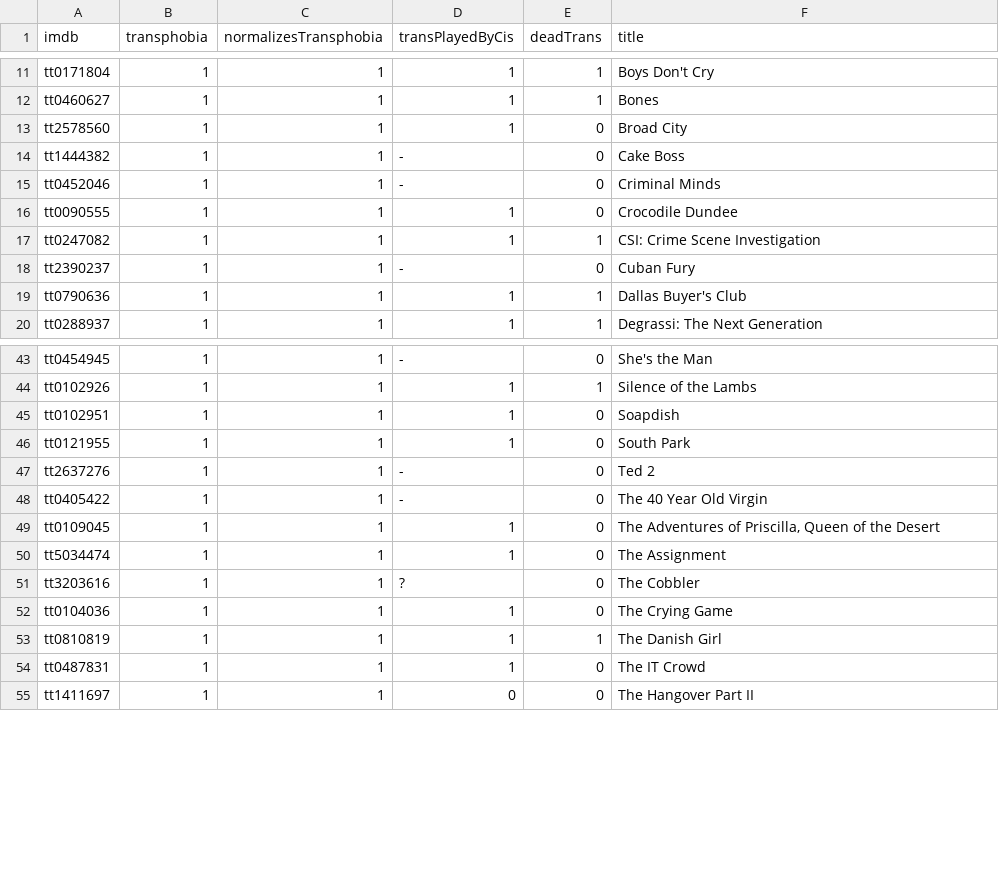
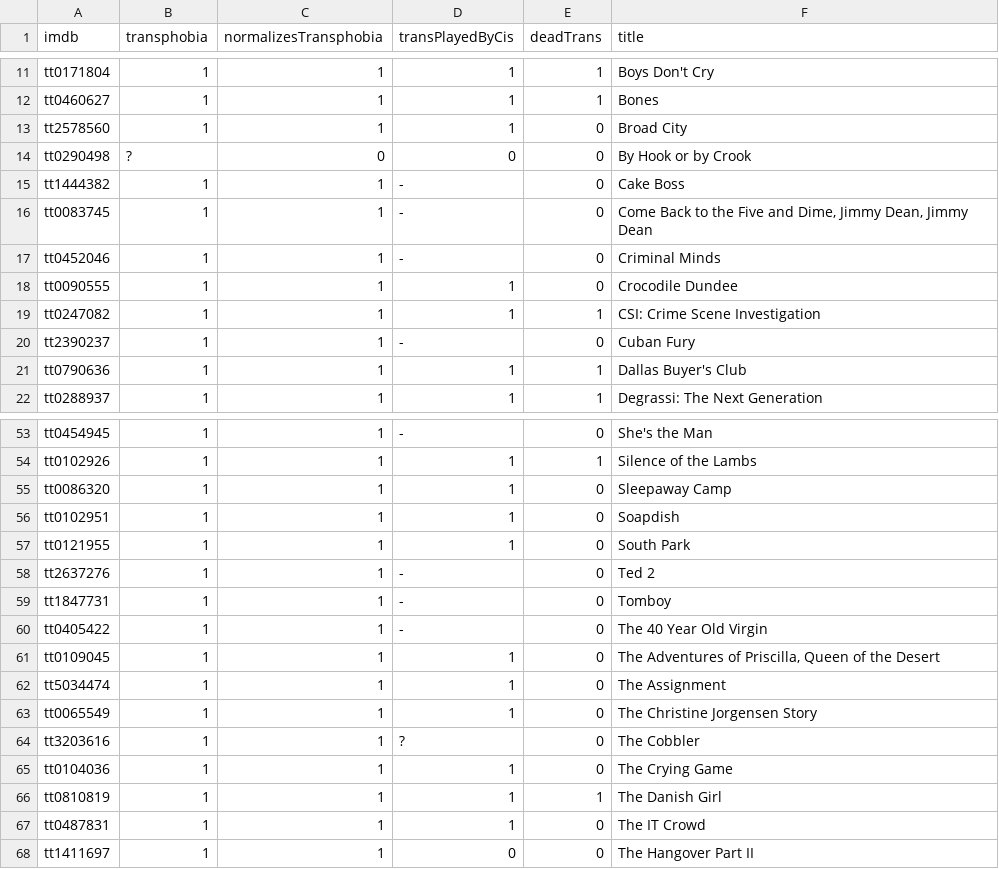
Before and after one commit to maelys-mcardle/transphobic-media, a TSV file: db/transphobic.tsv, drawn as a sheet; only a part is shown, gaps mark what is left out; the diff covers the shown part only.

```diff
--- a/db/transphobic.tsv
+++ b/db/transphobic.tsv
@@ -13,3 +13,5 @@ tt0460627	1	1	1	1	Bones
 tt2578560	1	1	1	0	Broad City
+tt0290498	?	0	0	0	By Hook or by Crook
 tt1444382	1	1	-	0	Cake Boss
+tt0083745	1	1	-	0	Come Back to the Five and Dime, Jimmy Dean, Jimmy Dean
 tt0452046	1	1	-	0	Criminal Minds
@@ -44,2 +54,3 @@ tt0454945	1	1	-	0	She's the Man
 tt0102926	1	1	1	1	Silence of the Lambs
+tt0086320	1	1	1	0	Sleepaway Camp
 tt0102951	1	1	1	0	Soapdish
@@ -47,2 +58,3 @@ tt0121955	1	1	1	0	South Park
 tt2637276	1	1	-	0	Ted 2
+tt1847731	1	1	-	0	Tomboy
 tt0405422	1	1	-	0	The 40 Year Old Virgin
@@ -50,2 +62,3 @@ tt0109045	1	1	1	0	The Adventures of Priscilla, Queen of the Desert
 tt5034474	1	1	1	0	The Assignment
+tt0065549	1	1	1	0	The Christine Jorgensen Story
 tt3203616	1	1	?	0	The Cobbler
```
Also changed, not shown: 9 added rows elsewhere in this file.
